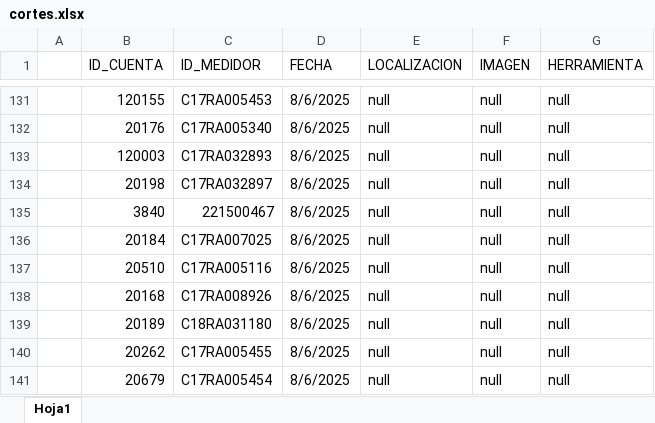
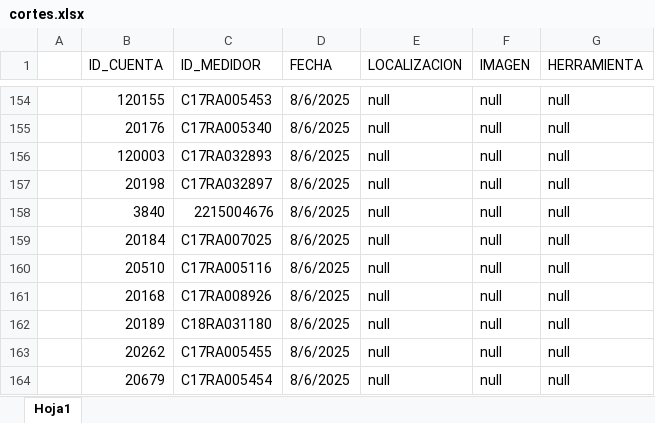
Before and after one commit to JeffG9907/BACKEND, an Excel workbook: cortes.xlsx, sheet Hoja1, drawn as a sheet; only a part is shown, gaps mark what is left out; values as stored, in another font and other column widths than the file's, no cell formats; addresses are those after the commit; the diff covers the shown part only; the diff names each change by its address in the sheet, - before the commit and + after, or states it on an @@ line.

```diff
--- a/cortes.xlsx (sheet Hoja1)
+++ b/cortes.xlsx (sheet Hoja1)
-C158 (ID_MEDIDOR): 221500467
+C158 (ID_MEDIDOR): 2215004676
```
Also changed, not shown: 157 added rows and 1 edited cell elsewhere in this sheet, cell formats, reconexiones.xlsx, 4 other files.
